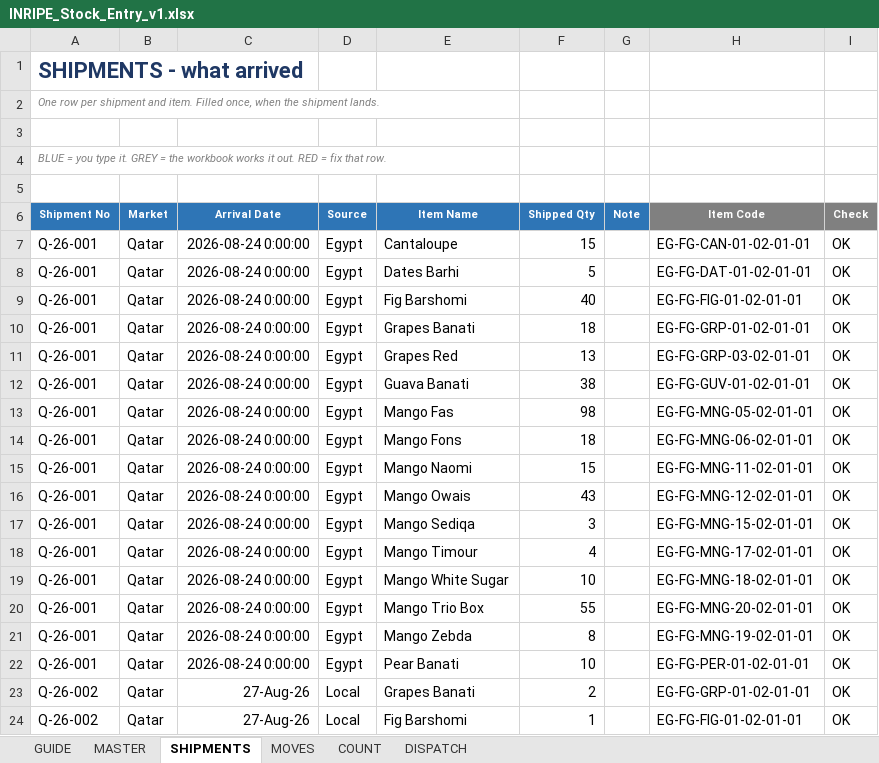
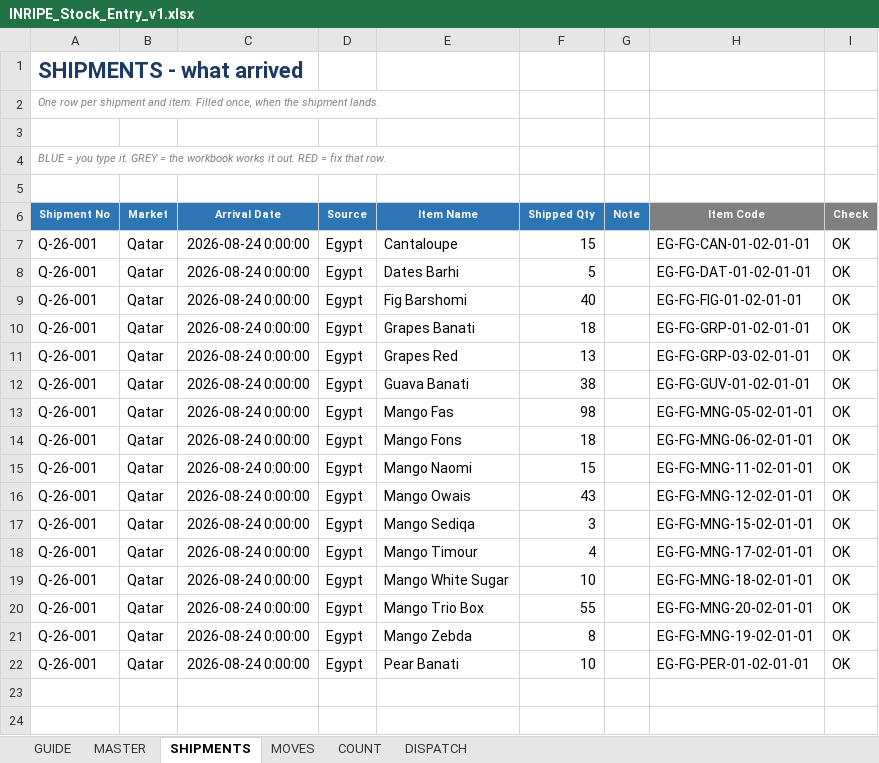
Before and after one commit to inripe/Dashboard, an Excel workbook: Stock_Control/INRIPE_Stock_Entry_v1.xlsx, sheet SHIPMENTS, drawn as a sheet; values as stored, in another font and other column widths than the file's, no borders; conditional formats and table styles not drawn; the diff names each change by its address in the sheet, - before the commit and + after, or states it on an @@ line.

```diff
--- a/Stock_Control/INRIPE_Stock_Entry_v1.xlsx (sheet SHIPMENTS)
+++ b/Stock_Control/INRIPE_Stock_Entry_v1.xlsx (sheet SHIPMENTS)
-row 23: Q-26-002 | Qatar | 27-Aug-26 | Local | Grapes Banati | 2 |  | EG-FG-GRP-01-02-01-01 | OK
-row 24: Q-26-002 | Qatar | 27-Aug-26 | Local | Fig Barshomi | 1 |  | EG-FG-FIG-01-02-01-01 | OK
```
Also changed, not shown: 3 other files.
